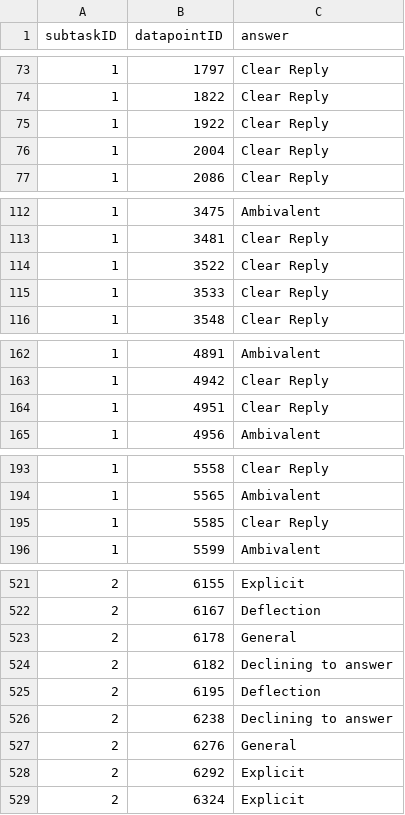
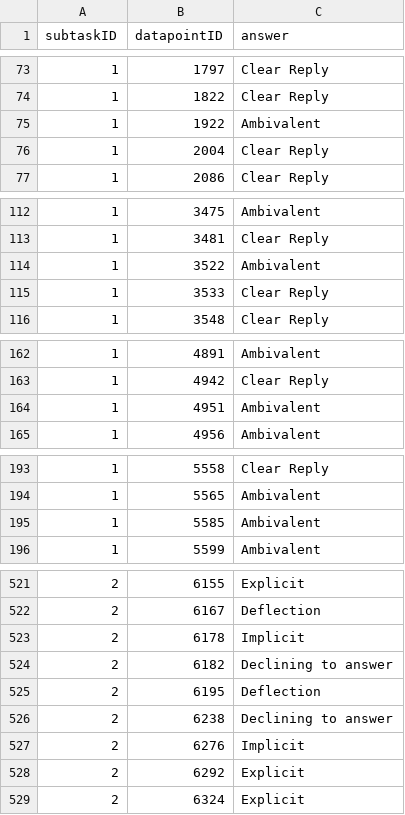
Before and after one commit to RapiteanuCarol/polero-nitro-ai, a CSV file: submissions/submission_ensemble.csv, drawn as a sheet; only a part is shown, gaps mark what is left out; the diff covers the shown part only.

```diff
--- a/submissions/submission_ensemble.csv
+++ b/submissions/submission_ensemble.csv
@@ -74,3 +74,3 @@ subtaskID,datapointID,answer
 1,1822,Clear Reply
-1,1922,Clear Reply
+1,1922,Ambivalent
 1,2004,Clear Reply
@@ -113,3 +113,3 @@ subtaskID,datapointID,answer
 1,3481,Clear Reply
-1,3522,Clear Reply
+1,3522,Ambivalent
 1,3533,Clear Reply
@@ -163,3 +163,3 @@ subtaskID,datapointID,answer
 1,4942,Clear Reply
-1,4951,Clear Reply
+1,4951,Ambivalent
 1,4956,Ambivalent
@@ -194,3 +194,3 @@ subtaskID,datapointID,answer
 1,5565,Ambivalent
-1,5585,Clear Reply
+1,5585,Ambivalent
 1,5599,Ambivalent
@@ -522,3 +522,3 @@ subtaskID,datapointID,answer
 2,6167,Deflection
-2,6178,General
+2,6178,Implicit
 2,6182,Declining to answer
@@ -526,3 +526,3 @@ subtaskID,datapointID,answer
 2,6238,Declining to answer
-2,6276,General
+2,6276,Implicit
 2,6292,Explicit
```
Also changed, not shown: 24 edited cells elsewhere in this file, 2 other files.
